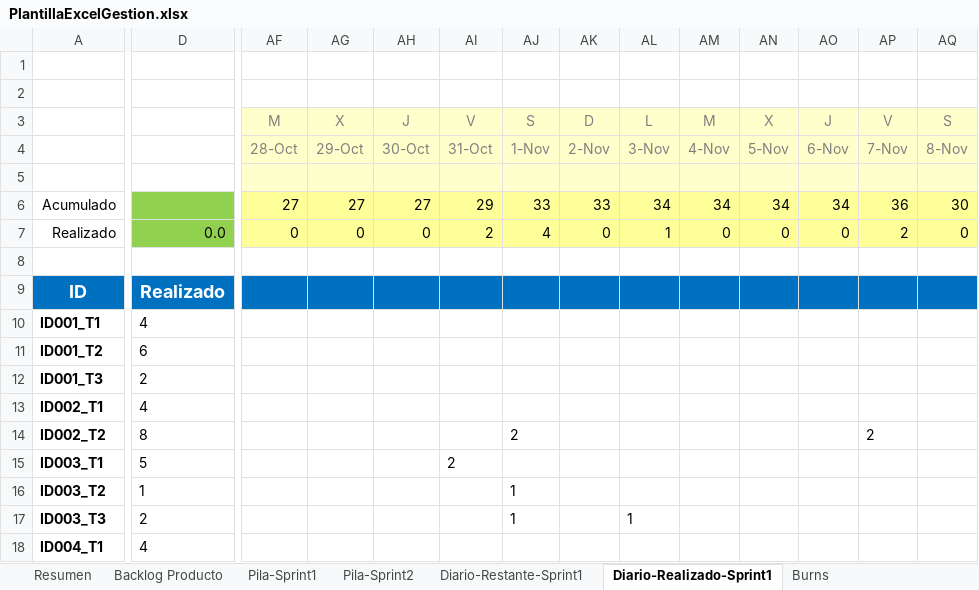
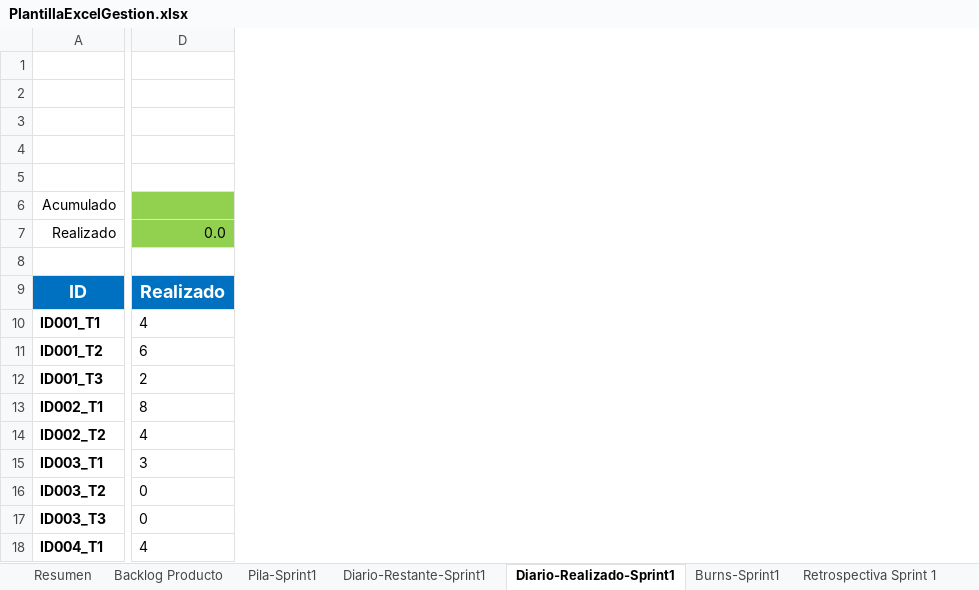
Before and after one commit to rodrimrx/Pokemon-Legacy, an Excel workbook: PlantillaExcelGestion.xlsx, sheet Diario-Realizado-Sprint1, drawn as a sheet; only a part is shown, gaps mark what is left out; values as stored, in another font and other column widths than the file's, no borders; conditional formats not drawn; the diff covers the shown part only; the diff names each change by its address in the sheet, - before the commit and + after, or states it on an @@ line.

```diff
--- a/PlantillaExcelGestion.xlsx (sheet Diario-Realizado-Sprint1)
+++ b/PlantillaExcelGestion.xlsx (sheet Diario-Realizado-Sprint1)
-sheet tab: Burns
+sheet tab: Burns-Sprint1
-column AF, rows 3-7: M | 28-Oct |  | 27 | 0
-column AG, rows 3-7: X | 29-Oct |  | 27 | 0
-column AH, rows 3-7: J | 30-Oct |  | 27 | 0
-column AI, rows 3-15: V | 31-Oct |  | 29 | 2 |  |  |  |  |  |  |  | 2
-column AJ, rows 3-17: S | 1-Nov |  | 33 | 4 |  |  |  |  |  |  | 2 |  | 1 | 1
-column AK, rows 3-7: D | 2-Nov |  | 33 | 0
-column AL, rows 3-17: L | 3-Nov |  | 34 | 1 |  |  |  |  |  |  |  |  |  | 1
-column AM, rows 3-7: M | 4-Nov |  | 34 | 0
-column AN, rows 3-7: X | 5-Nov |  | 34 | 0
-column AO, rows 3-7: J | 6-Nov |  | 34 | 0
-column AP, rows 3-14: V | 7-Nov |  | 36 | 2 |  |  |  |  |  |  | 2
-column AQ, rows 3-7: S | 8-Nov |  | 30 | 0
-D13: 4
+D13: 8
-D14: 8
+D14: 4
-D15: 5
+D15: 3
-D16: 1
+D16: 0
-D17: 2
+D17: 0
```
Also changed, not shown: 9 edited cells elsewhere in this sheet, sheet Burns-Sprint1, sheet Diario-Restante-Sprint1, sheet Pila-Sprint2, sheet Backlog Producto, sheet Pila-Sprint1, sheet Resumen, other sheet tabs, formulas that keep their value, charts or pictures, 2 other files.
